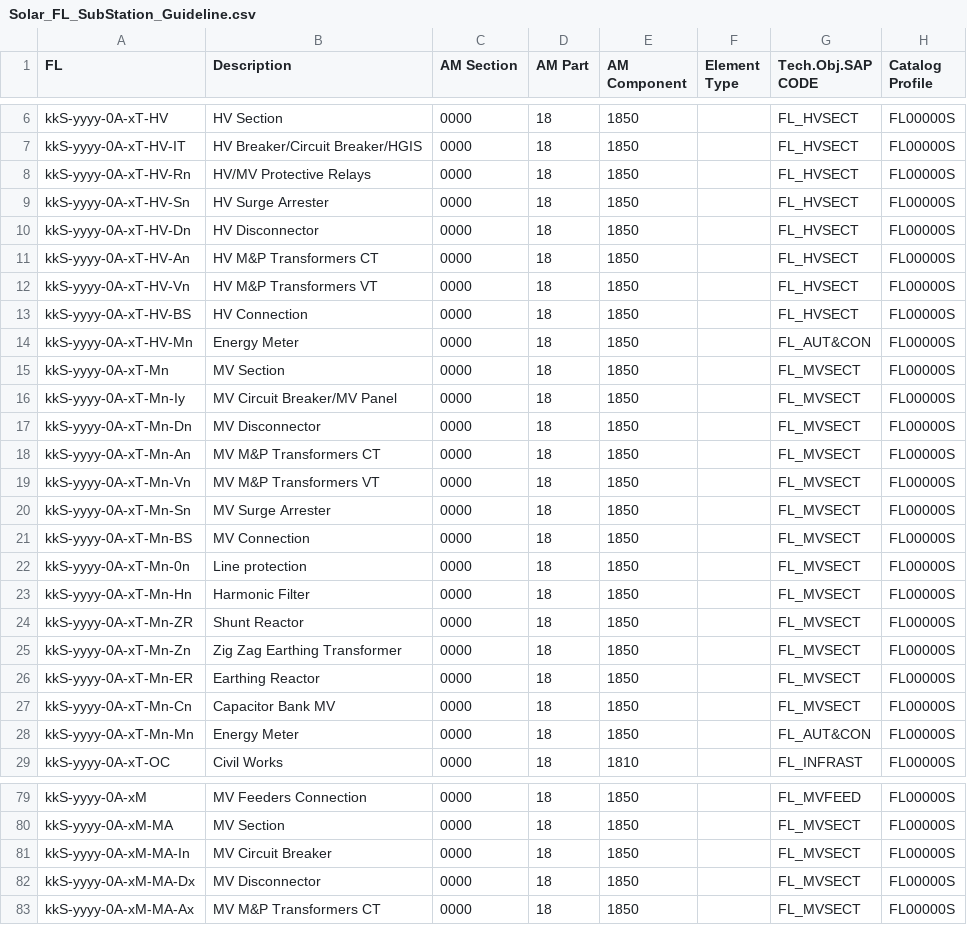
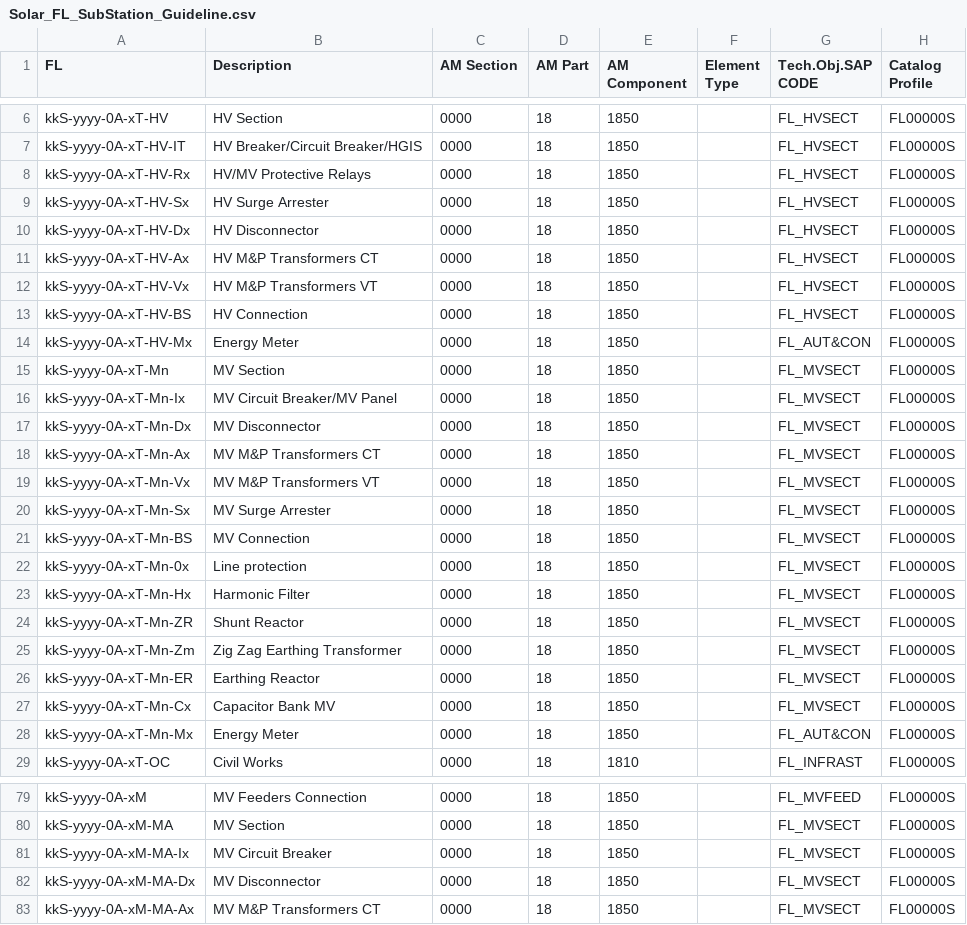
Before and after one commit to git-guppio/FL_Checker_PY, a CSV file: Config/Solar_FL_SubStation_Guideline.csv, drawn as a sheet; only a part is shown, gaps mark what is left out; the diff covers the shown part only.

Commit message:
Modifica te Guideline Substation e corretto bug relativo al caricamento del file ZPMR_FL_2_UpLoad.csv

```diff
--- a/Config/Solar_FL_SubStation_Guideline.csv
+++ b/Config/Solar_FL_SubStation_Guideline.csv
@@ -7,23 +7,23 @@ kkS-yyyy-0A-xT-HV;HV Section;0000;18;1850;;FL_HVSECT;FL00000S
 kkS-yyyy-0A-xT-HV-IT;HV Breaker/Circuit Breaker/HGIS;0000;18;1850;;FL_HVSECT;FL00000S
-kkS-yyyy-0A-xT-HV-Rn;HV/MV Protective Relays;0000;18;1850;;FL_HVSECT;FL00000S
-kkS-yyyy-0A-xT-HV-Sn;HV Surge Arrester;0000;18;1850;;FL_HVSECT;FL00000S
-kkS-yyyy-0A-xT-HV-Dn;HV Disconnector;0000;18;1850;;FL_HVSECT;FL00000S
-kkS-yyyy-0A-xT-HV-An;HV M&P Transformers CT;0000;18;1850;;FL_HVSECT;FL00000S
-kkS-yyyy-0A-xT-HV-Vn;HV M&P Transformers VT;0000;18;1850;;FL_HVSECT;FL00000S
+kkS-yyyy-0A-xT-HV-Rx;HV/MV Protective Relays;0000;18;1850;;FL_HVSECT;FL00000S
+kkS-yyyy-0A-xT-HV-Sx;HV Surge Arrester;0000;18;1850;;FL_HVSECT;FL00000S
+kkS-yyyy-0A-xT-HV-Dx;HV Disconnector;0000;18;1850;;FL_HVSECT;FL00000S
+kkS-yyyy-0A-xT-HV-Ax;HV M&P Transformers CT;0000;18;1850;;FL_HVSECT;FL00000S
+kkS-yyyy-0A-xT-HV-Vx;HV M&P Transformers VT;0000;18;1850;;FL_HVSECT;FL00000S
 kkS-yyyy-0A-xT-HV-BS;HV Connection;0000;18;1850;;FL_HVSECT;FL00000S
-kkS-yyyy-0A-xT-HV-Mn;Energy Meter;0000;18;1850;;FL_AUT&CON;FL00000S
+kkS-yyyy-0A-xT-HV-Mx;Energy Meter;0000;18;1850;;FL_AUT&CON;FL00000S
 kkS-yyyy-0A-xT-Mn;MV Section;0000;18;1850;;FL_MVSECT;FL00000S
-kkS-yyyy-0A-xT-Mn-Iy;MV Circuit Breaker/MV Panel;0000;18;1850;;FL_MVSECT;FL00000S
-kkS-yyyy-0A-xT-Mn-Dn;MV Disconnector;0000;18;1850;;FL_MVSECT;FL00000S
-kkS-yyyy-0A-xT-Mn-An;MV M&P Transformers CT;0000;18;1850;;FL_MVSECT;FL00000S
-kkS-yyyy-0A-xT-Mn-Vn;MV M&P Transformers VT;0000;18;1850;;FL_MVSECT;FL00000S
-kkS-yyyy-0A-xT-Mn-Sn;MV Surge Arrester;0000;18;1850;;FL_MVSECT;FL00000S
+kkS-yyyy-0A-xT-Mn-Ix;MV Circuit Breaker/MV Panel;0000;18;1850;;FL_MVSECT;FL00000S
+kkS-yyyy-0A-xT-Mn-Dx;MV Disconnector;0000;18;1850;;FL_MVSECT;FL00000S
+kkS-yyyy-0A-xT-Mn-Ax;MV M&P Transformers CT;0000;18;1850;;FL_MVSECT;FL00000S
+kkS-yyyy-0A-xT-Mn-Vx;MV M&P Transformers VT;0000;18;1850;;FL_MVSECT;FL00000S
+kkS-yyyy-0A-xT-Mn-Sx;MV Surge Arrester;0000;18;1850;;FL_MVSECT;FL00000S
 kkS-yyyy-0A-xT-Mn-BS;MV Connection;0000;18;1850;;FL_MVSECT;FL00000S
-kkS-yyyy-0A-xT-Mn-0n;Line protection;0000;18;1850;;FL_MVSECT;FL00000S
-kkS-yyyy-0A-xT-Mn-Hn;Harmonic Filter;0000;18;1850;;FL_MVSECT;FL00000S
+kkS-yyyy-0A-xT-Mn-0x;Line protection;0000;18;1850;;FL_MVSECT;FL00000S
+kkS-yyyy-0A-xT-Mn-Hx;Harmonic Filter;0000;18;1850;;FL_MVSECT;FL00000S
 kkS-yyyy-0A-xT-Mn-ZR;Shunt Reactor;0000;18;1850;;FL_MVSECT;FL00000S
-kkS-yyyy-0A-xT-Mn-Zn;Zig Zag Earthing Transformer;0000;18;1850;;FL_MVSECT;FL00000S
+kkS-yyyy-0A-xT-Mn-Zm;Zig Zag Earthing Transformer;0000;18;1850;;FL_MVSECT;FL00000S
 kkS-yyyy-0A-xT-Mn-ER;Earthing Reactor;0000;18;1850;;FL_MVSECT;FL00000S
-kkS-yyyy-0A-xT-Mn-Cn;Capacitor Bank MV;0000;18;1850;;FL_MVSECT;FL00000S
-kkS-yyyy-0A-xT-Mn-Mn;Energy Meter;0000;18;1850;;FL_AUT&CON;FL00000S
+kkS-yyyy-0A-xT-Mn-Cx;Capacitor Bank MV;0000;18;1850;;FL_MVSECT;FL00000S
+kkS-yyyy-0A-xT-Mn-Mx;Energy Meter;0000;18;1850;;FL_AUT&CON;FL00000S
 kkS-yyyy-0A-xT-OC;Civil Works;0000;18;1810;;FL_INFRAST;FL00000S
@@ -80,3 +80,3 @@ kkS-yyyy-0A-xM;MV Feeders Connection;0000;18;1850;;FL_MVFEED;FL00000S
 kkS-yyyy-0A-xM-MA;MV Section;0000;18;1850;;FL_MVSECT;FL00000S
-kkS-yyyy-0A-xM-MA-In;MV Circuit Breaker;0000;18;1850;;FL_MVSECT;FL00000S
+kkS-yyyy-0A-xM-MA-Ix;MV Circuit Breaker;0000;18;1850;;FL_MVSECT;FL00000S
 kkS-yyyy-0A-xM-MA-Dx;MV Disconnector;0000;18;1850;;FL_MVSECT;FL00000S
```
Also changed, not shown: 13 edited cells elsewhere in this file, Config/Wind_FL_SubStation_Guideline.csv, 3 other files.
